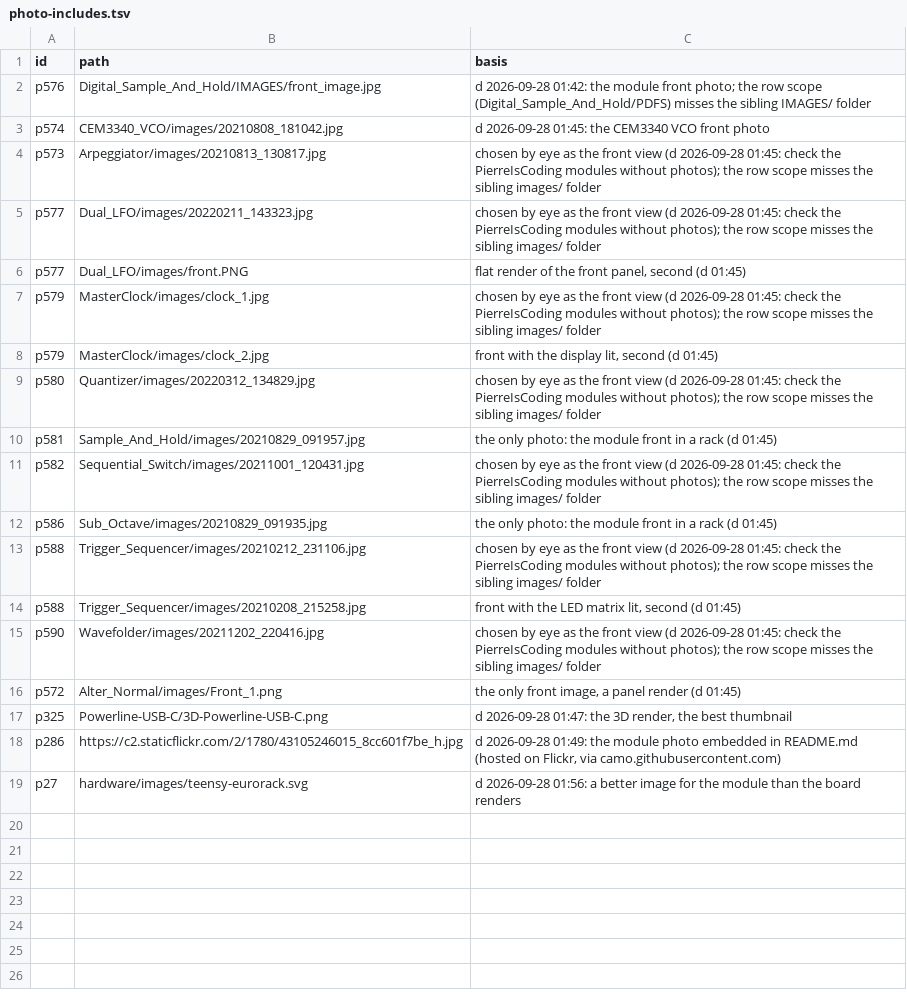
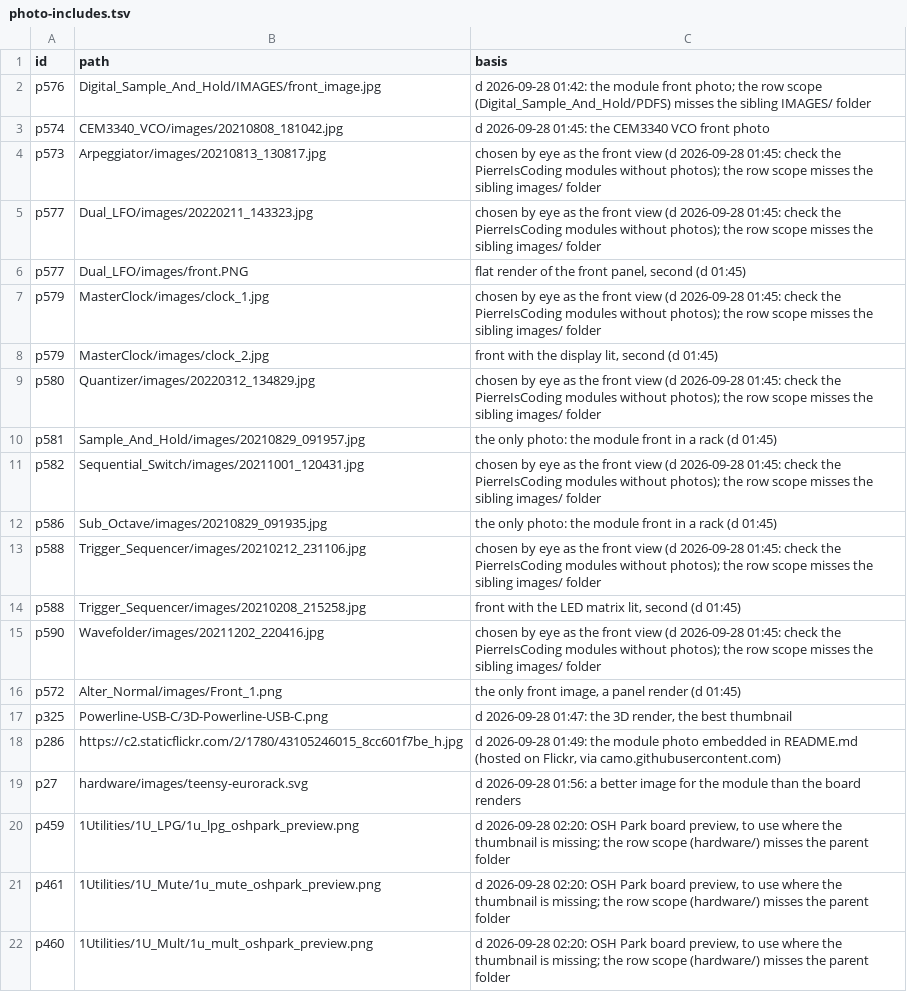
Before and after one commit to daaaaaaaaaniel/my-awesome-eurorack, a TSV file: data/photo-includes.tsv, drawn as a sheet; the diff names each change by its address in the sheet, - before the commit and + after, or states it on an @@ line.

```diff
--- a/data/photo-includes.tsv
+++ b/data/photo-includes.tsv
+row 20: p459 | 1Utilities/1U_LPG/1u_lpg_oshpark_preview.png | d 2026-09-28 02:20: OSH Park board preview, to use where the thumbnail is missing; the row scope (hardware/) misses the parent folder
+row 21: p461 | 1Utilities/1U_Mute/1u_mute_oshpark_preview.png | d 2026-09-28 02:20: OSH Park board preview, to use where the thumbnail is missing; the row scope (hardware/) misses the parent folder
+row 22: p460 | 1Utilities/1U_Mult/1u_mult_oshpark_preview.png | d 2026-09-28 02:20: OSH Park board preview, to use where the thumbnail is missing; the row scope (hardware/) misses the parent folder
```
Also changed, not shown: data/modules.tsv, eurorack-open-source.csv, 1 other file.
